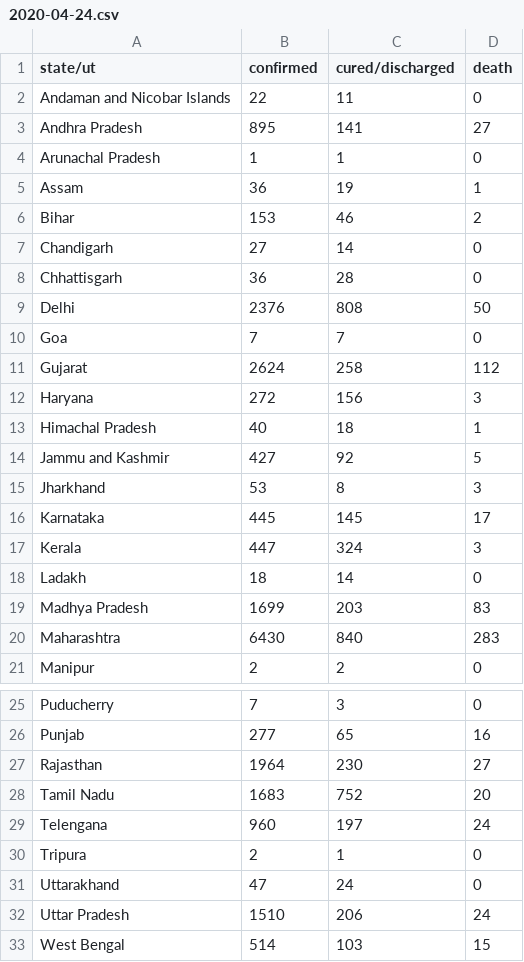
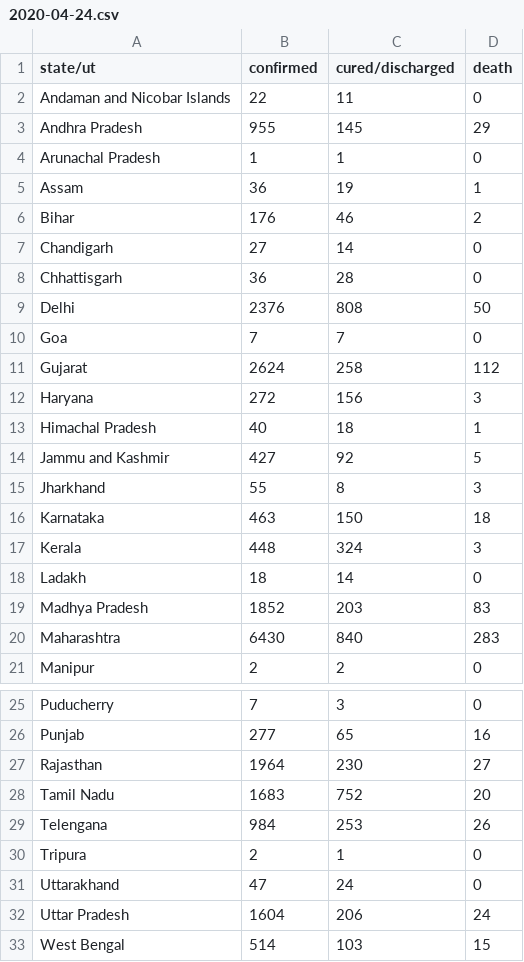
Before and after one commit to bauripalash/ncov-19-india, a CSV file: data/2020-04-24.csv, drawn as a sheet; only a part is shown, gaps mark what is left out.

```diff
--- a/data/2020-04-24.csv
+++ b/data/2020-04-24.csv
@@ -2,6 +2,6 @@ state/ut,confirmed,cured/discharged,death
 Andaman and Nicobar Islands,22,11,0
-Andhra Pradesh,895,141,27
+Andhra Pradesh,955,145,29
 Arunachal Pradesh,1,1,0
 Assam,36,19,1
-Bihar,153,46,2
+Bihar,176,46,2
 Chandigarh,27,14,0
@@ -14,7 +14,7 @@ Himachal Pradesh,40,18,1
 Jammu and Kashmir,427,92,5
-Jharkhand,53,8,3
-Karnataka,445,145,17
-Kerala,447,324,3
+Jharkhand,55,8,3
+Karnataka,463,150,18
+Kerala,448,324,3
 Ladakh,18,14,0
-Madhya Pradesh,1699,203,83
+Madhya Pradesh,1852,203,83
 Maharashtra,6430,840,283
@@ -28,6 +28,6 @@ Rajasthan,1964,230,27
 Tamil Nadu,1683,752,20
-Telengana,960,197,24
+Telengana,984,253,26
 Tripura,2,1,0
 Uttarakhand,47,24,0
-Uttar Pradesh,1510,206,24
+Uttar Pradesh,1604,206,24
 West Bengal,514,103,15
```
Also changed, not shown: 2 other files.
